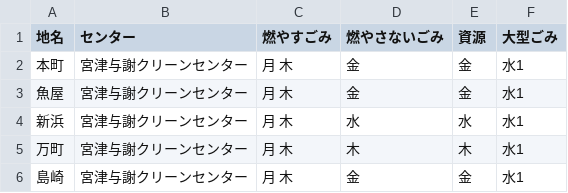
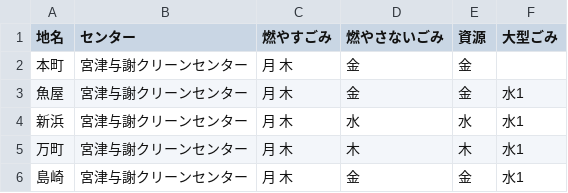
Before and after one commit to kyotodigital/5374test, a CSV file: data/area_days.csv, drawn as a sheet; only a part is shown.

Commit message:
Update area_days.csv

```diff
--- a/data/area_days.csv
+++ b/data/area_days.csv
@@ -1,3 +1,3 @@
 地名,センター,燃やすごみ,燃やさないごみ,資源,大型ごみ
-本町,宮津与謝クリーンセンター,月 木,金,金,水1
+本町,宮津与謝クリーンセンター,月 木,金,金,
 魚屋,宮津与謝クリーンセンター,月 木,金,金,水1
```
